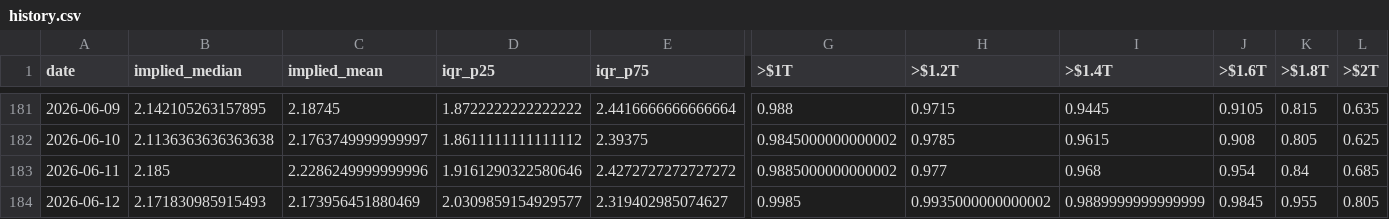
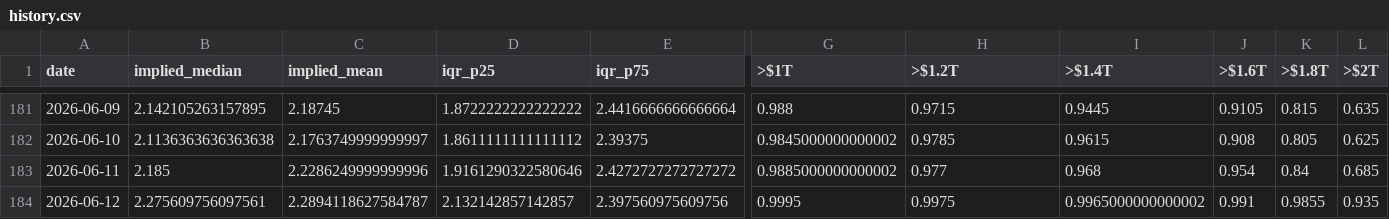
Before and after one commit to ilanbenamaro-cyber/polymarket-tracker, a CSV file: docs/api/v1/history.csv, drawn as a sheet; only a part is shown, gaps mark what is left out; the diff covers the shown part only; the diff names each change by its address in the sheet, - before the commit and + after, or states it on an @@ line.

```diff
--- a/docs/api/v1/history.csv
+++ b/docs/api/v1/history.csv
-B184 (implied_median): 2.171830985915493
+B184 (implied_median): 2.275609756097561
-C184 (implied_mean): 2.173956451880469
+C184 (implied_mean): 2.2894118627584787
-D184 (iqr_p25): 2.0309859154929577
+D184 (iqr_p25): 2.132142857142857
-E184 (iqr_p75): 2.319402985074627
+E184 (iqr_p75): 2.397560975609756
-G184 (>$1T): 0.9985
+G184 (>$1T): 0.9995
-H184 (>$1.2T): 0.9935000000000002
+H184 (>$1.2T): 0.9975
-I184 (>$1.4T): 0.9889999999999999
+I184 (>$1.4T): 0.9965000000000002
-J184 (>$1.6T): 0.9845
+J184 (>$1.6T): 0.991
-K184 (>$1.8T): 0.955
+K184 (>$1.8T): 0.9855
-L184 (>$2T): 0.805
+L184 (>$2T): 0.935
```
Also changed, not shown: 9 edited cells elsewhere in this file, 6 other files.
